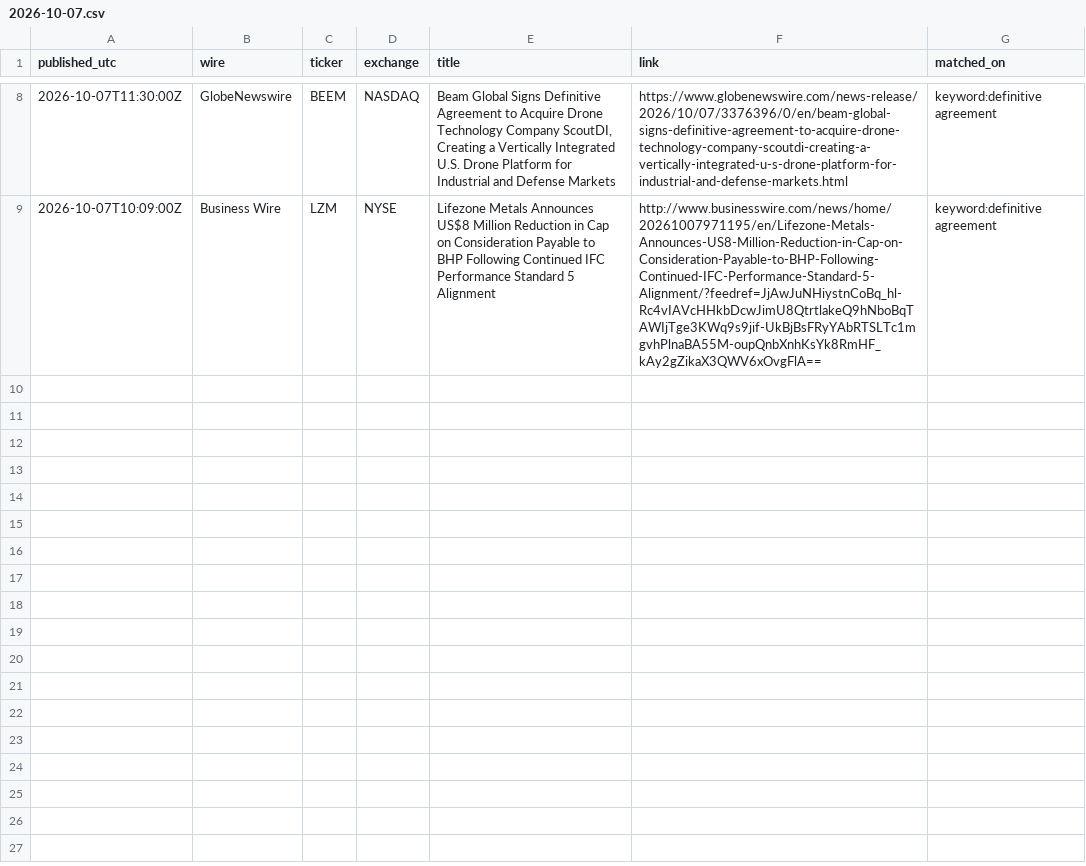
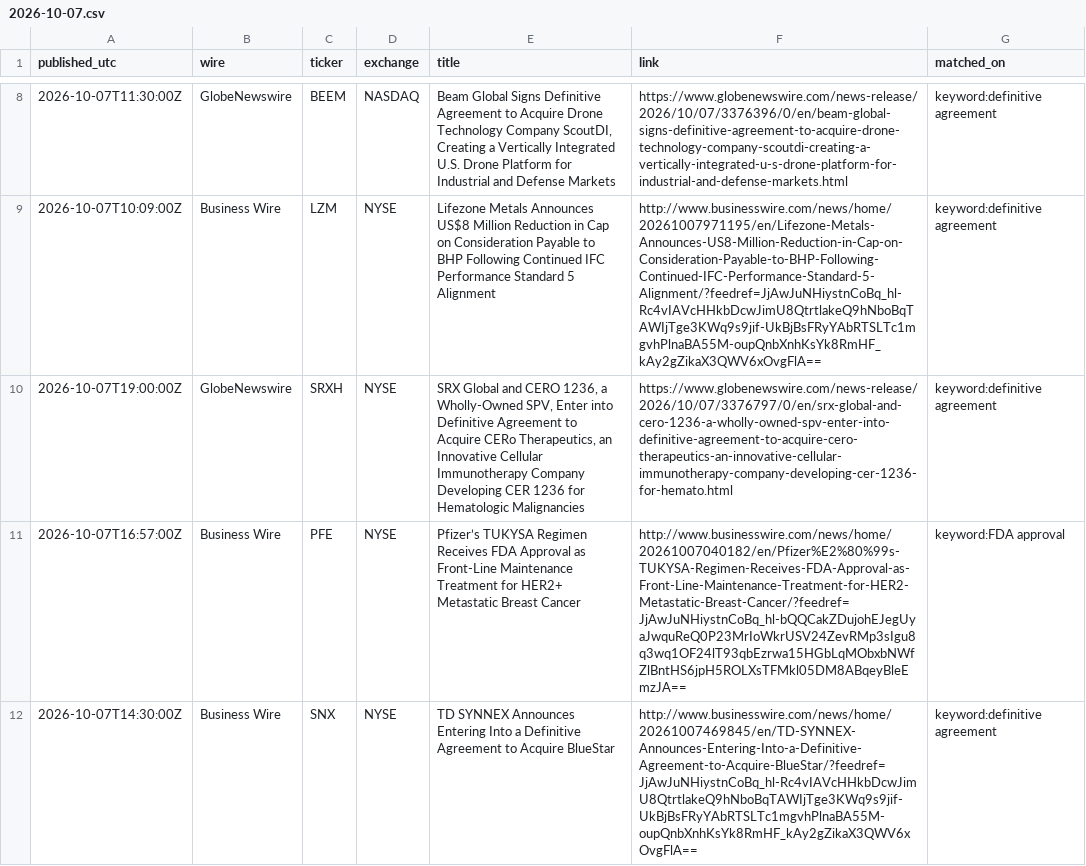
Before and after one commit to astonmonnach/signal-research, a CSV file: data/press/2026-10-07.csv, drawn as a sheet; only a part is shown, gaps mark what is left out.

Commit message:
press wires 2026-10-07T20:00Z

```diff
--- a/data/press/2026-10-07.csv
+++ b/data/press/2026-10-07.csv
@@ -9 +9,4 @@ published_utc,wire,ticker,exchange,title,link,matched_on
 2026-10-07T10:09:00Z,Business Wire,LZM,NYSE,Lifezone Metals Announces US$8 Million Reduction in Cap on Consideration Payable to BHP Following Continued IFC Performance Standard 5 Alignment,http://www.businesswire.com/news/home/20261007971195/en/Lifezone-Metals-Announces-US8-Million-Reduction-in-Cap-on-Consideration-Payable-to-BHP-Following-Continued-IFC-Performance-Standard-5-Alignment/?feedref=JjAwJuNHiystnCoBq_hl-Rc4vIAVcHHkbDcwJimU8QtrtlakeQ9hNboBqTAWIjTge3KWq9s9jif-UkBjBsFRyYAbRTSLTc1mgvhPlnaBA55M-oupQnbXnhKsYk8RmHF_kAy2gZikaX3QWV6xOvgFlA==,keyword:definitive agreement
+2026-10-07T19:00:00Z,GlobeNewswire,SRXH,NYSE,"SRX Global and CERO 1236, a Wholly-Owned SPV, Enter into Definitive Agreement to Acquire CERo Therapeutics, an Innovative Cellular Immunotherapy Company Developing CER 1236 for Hematologic Malignancies",https://www.globenewswire.com/news-release/2026/10/07/3376797/0/en/srx-global-and-cero-1236-a-wholly-owned-spv-enter-into-definitive-agreement-to-acquire-cero-therapeutics-an-innovative-cellular-immunotherapy-company-developing-cer-1236-for-hemato.html,keyword:definitive agreement
+2026-10-07T16:57:00Z,Business Wire,PFE,NYSE,Pfizer’s TUKYSA Regimen Receives FDA Approval as Front-Line Maintenance Treatment for HER2+ Metastatic Breast Cancer,http://www.businesswire.com/news/home/20261007040182/en/Pfizer%E2%80%99s-TUKYSA-Regimen-Receives-FDA-Approval-as-Front-Line-Maintenance-Treatment-for-HER2-Metastatic-Breast-Cancer/?feedref=JjAwJuNHiystnCoBq_hl-bQQCakZDujohEJegUyaJwquReQ0P23MrIoWkrUSV24ZevRMp3sIgu8q3wq1OF24lT93qbEzrwa15HGbLqMObxbNWfZlBntHS6jpH5ROLXsTFMkl05DM8ABqeyBleEmzJA==,keyword:FDA approval
+2026-10-07T14:30:00Z,Business Wire,SNX,NYSE,TD SYNNEX Announces Entering Into a Definitive Agreement to Acquire BlueStar,http://www.businesswire.com/news/home/20261007469845/en/TD-SYNNEX-Announces-Entering-Into-a-Definitive-Agreement-to-Acquire-BlueStar/?feedref=JjAwJuNHiystnCoBq_hl-Rc4vIAVcHHkbDcwJimU8QtrtlakeQ9hNboBqTAWIjTge3KWq9s9jif-UkBjBsFRyYAbRTSLTc1mgvhPlnaBA55M-oupQnbXnhKsYk8RmHF_kAy2gZikaX3QWV6xOvgFlA==,keyword:definitive agreement
```
Also changed, not shown: 3 other files.
